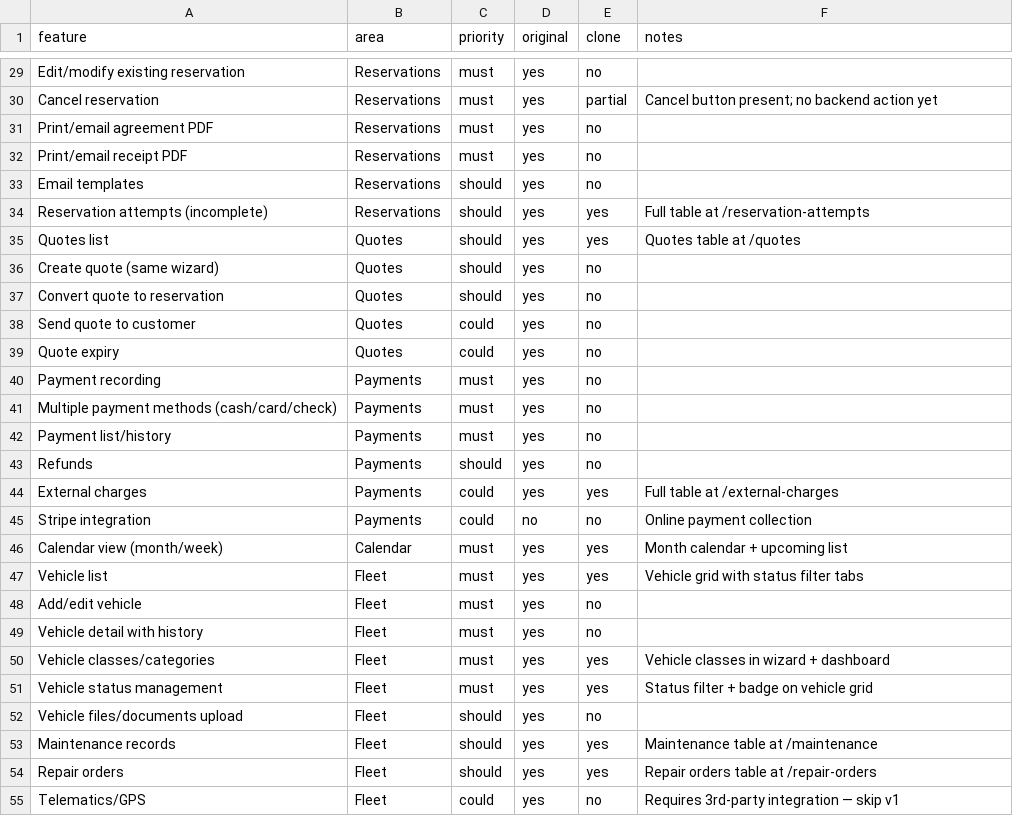
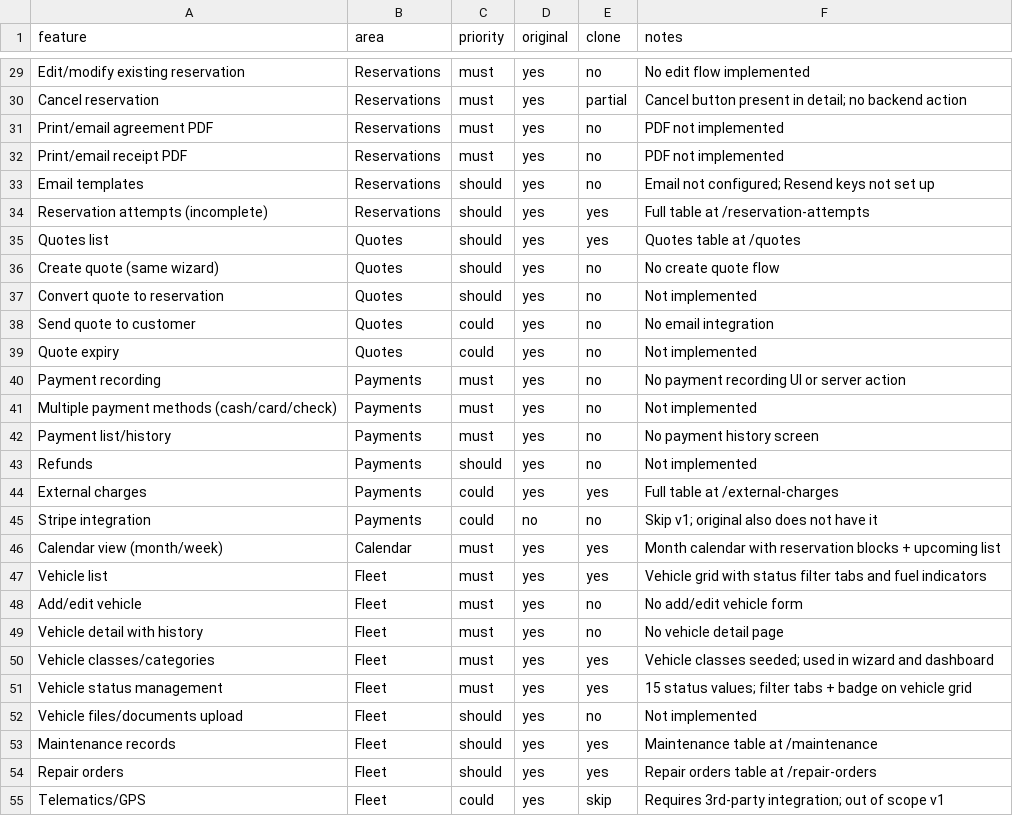
Before and after one commit to vasanthkumarpulkam/CRM_CLONE_RENTACAR, a CSV file: replica/features.csv, drawn as a sheet; only a part is shown, gaps mark what is left out; the diff covers the shown part only; the diff names each change by its address in the sheet, - before the commit and + after, or states it on an @@ line.

```diff
--- a/replica/features.csv
+++ b/replica/features.csv
-F29 (notes): (empty)
+F29 (notes): No edit flow implemented
-F30 (notes): Cancel button present; no backend action yet
+F30 (notes): Cancel button present in detail; no backend action
-F31:F32 (notes): (empty)
+F31:F32 (notes): PDF not implemented
-F33 (notes): (empty)
+F33 (notes): Email not configured; Resend keys not set up
-F36 (notes): (empty)
+F36 (notes): No create quote flow
-F37 (notes): (empty)
+F37 (notes): Not implemented
-F38 (notes): (empty)
+F38 (notes): No email integration
-F39 (notes): (empty)
+F39 (notes): Not implemented
-F40 (notes): (empty)
+F40 (notes): No payment recording UI or server action
-F41 (notes): (empty)
+F41 (notes): Not implemented
-F42 (notes): (empty)
+F42 (notes): No payment history screen
-F43 (notes): (empty)
+F43 (notes): Not implemented
-F45 (notes): Online payment collection
+F45 (notes): Skip v1; original also does not have it
-F46 (notes): Month calendar + upcoming list
+F46 (notes): Month calendar with reservation blocks + upcoming list
-F47 (notes): …filter tabs
+F47 (notes): …filter tabs and fuel indicators
-F48 (notes): (empty)
+F48 (notes): No add/edit vehicle form
-F49 (notes): (empty)
+F49 (notes): No vehicle detail page
-F50 (notes): Vehicle classes in wizard + dashboard
+F50 (notes): Vehicle classes seeded; used in wizard and dashboard
-F51 (notes): Status filter + badge on vehicle grid
+F51 (notes): 15 status values; filter tabs + badge on vehicle grid
-F52 (notes): (empty)
+F52 (notes): Not implemented
-E55 (clone): no
+E55 (clone): skip
-F55 (notes): Requires 3rd-party integration — skip v1
+F55 (notes): Requires 3rd-party integration; out of scope v1
```
Also changed, not shown: 52 edited cells elsewhere in this file, 1 other file.
